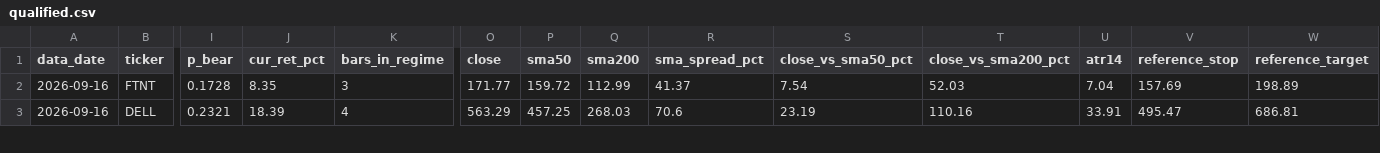
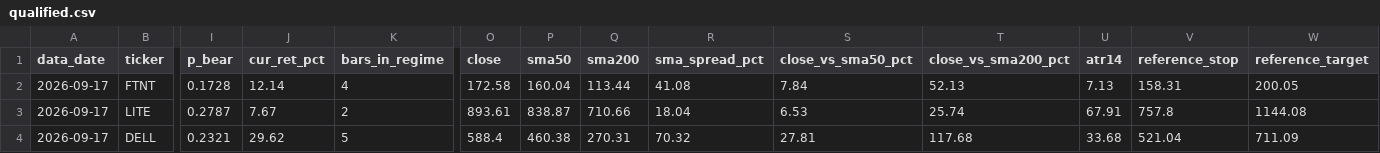
Before and after one commit to JoshuaTayYiJie/sp500-markov-scanner, a CSV file: site/data/qualified.csv, drawn as a sheet; only a part is shown, gaps mark what is left out; addresses are those after the commit; rows hold the shown columns only; the diff covers the shown part only; the diff names each change by its address in the sheet, - before the commit and + after, or states it on an @@ line.

```diff
--- a/site/data/qualified.csv
+++ b/site/data/qualified.csv
-A2 (data_date): 2026-09-16
+A2 (data_date): 2026-09-17
-J2 (cur_ret_pct): 8.35
+J2 (cur_ret_pct): 12.14
-K2 (bars_in_regime): 3
+K2 (bars_in_regime): 4
-O2 (close): 171.77
+O2 (close): 172.58
-P2 (sma50): 159.72
+P2 (sma50): 160.04
-Q2 (sma200): 112.99
+Q2 (sma200): 113.44
-R2 (sma_spread_pct): 41.37
+R2 (sma_spread_pct): 41.08
-S2 (close_vs_sma50_pct): 7.54
+S2 (close_vs_sma50_pct): 7.84
-T2 (close_vs_sma200_pct): 52.03
+T2 (close_vs_sma200_pct): 52.13
-U2 (atr14): 7.04
+U2 (atr14): 7.13
-V2 (reference_stop): 157.69
+V2 (reference_stop): 158.31
-W2 (reference_target): 198.89
+W2 (reference_target): 200.05
+row 3: 2026-09-17 | LITE | 0.2787 | 7.67 | 2 | 893.61 | 838.87 | 710.66 | 18.04 | 6.53 | 25.74 | 67.91 | 757.8 | 1144.08
-A4 (data_date): 2026-09-16
+A4 (data_date): 2026-09-17
-J4 (cur_ret_pct): 18.39
+J4 (cur_ret_pct): 29.62
-K4 (bars_in_regime): 4
+K4 (bars_in_regime): 5
-O4 (close): 563.29
+O4 (close): 588.4
-P4 (sma50): 457.25
+P4 (sma50): 460.38
-Q4 (sma200): 268.03
+Q4 (sma200): 270.31
-R4 (sma_spread_pct): 70.6
+R4 (sma_spread_pct): 70.32
-S4 (close_vs_sma50_pct): 23.19
+S4 (close_vs_sma50_pct): 27.81
-T4 (close_vs_sma200_pct): 110.16
+T4 (close_vs_sma200_pct): 117.68
-U4 (atr14): 33.91
+U4 (atr14): 33.68
-V4 (reference_stop): 495.47
+V4 (reference_stop): 521.04
-W4 (reference_target): 686.81
+W4 (reference_target): 711.09
```
Also changed, not shown: 1 added row and 36 edited cells elsewhere in this file, site/data/diagnostics.csv, 2 other files.
